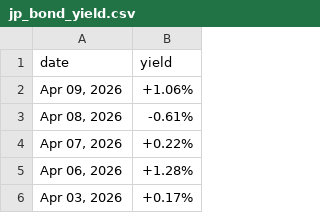
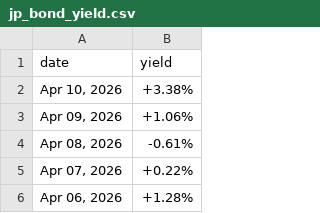
Before and after one commit to mvansan/VN-JP-MacroIndicators-Crawler, a CSV file: data/raw/jp_bond_yield.csv, drawn as a sheet; only a part is shown; the shorter side is filled out with more unchanged rows.

```diff
--- a/data/raw/jp_bond_yield.csv
+++ b/data/raw/jp_bond_yield.csv
@@ -1,2 +1,3 @@
 date,yield
+"Apr 10, 2026",+3.38%
 "Apr 09, 2026",+1.06%
```
Also changed, not shown: data/cleaned/jp_bond_yield_cleaned.csv, data/cleaned/vn_bond_yield_cleaned.csv, 1 other file.
